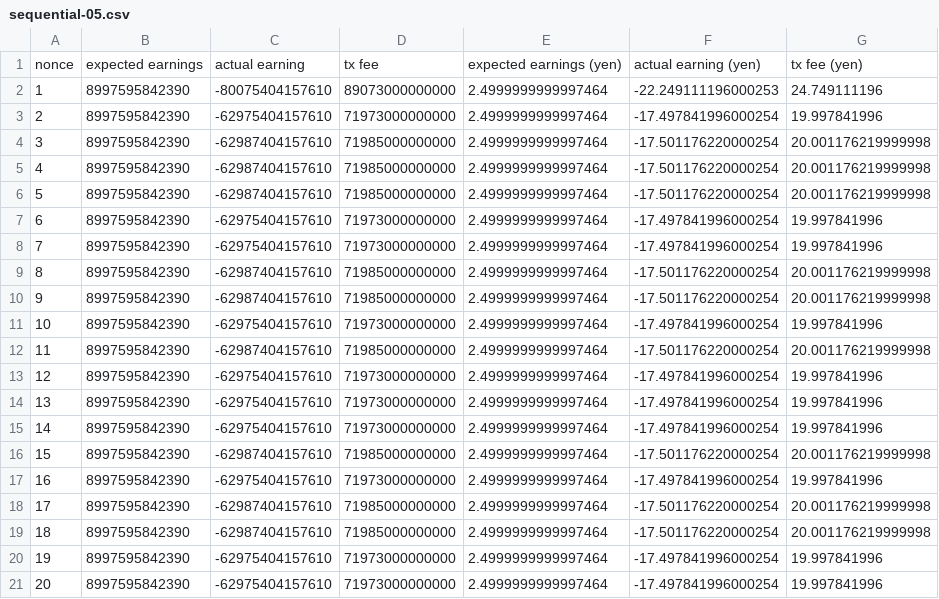
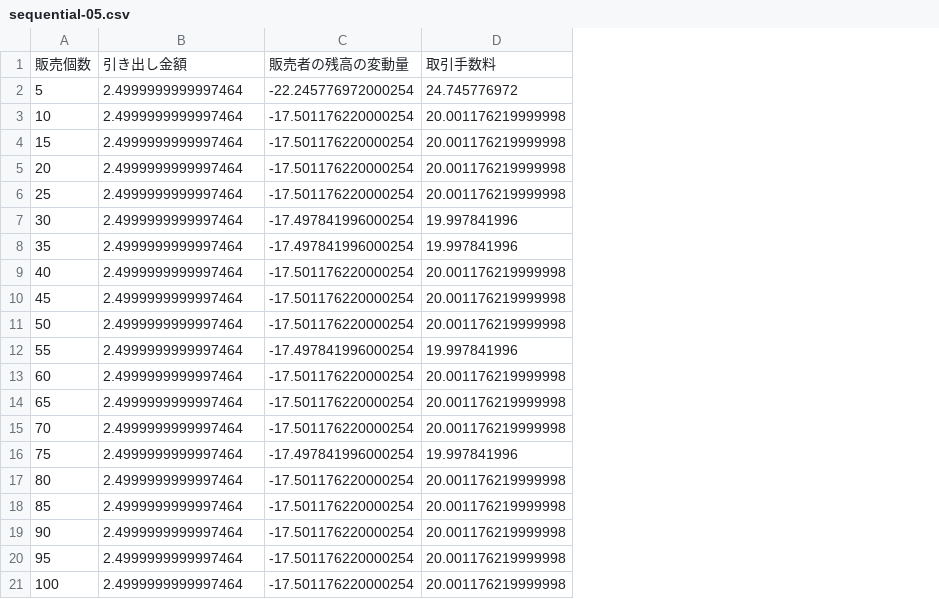
Before and after one commit to pal4de/attiwohelp2, a CSV file: result/sequential-05.csv, drawn as a sheet; removed rows and columns are numbered as before the commit, all else as after; the diff names each change by its address in the sheet, - before the commit and + after, or states it on an @@ line.

```diff
--- a/result/sequential-05.csv
+++ b/result/sequential-05.csv
-column A, rows 3-10: 2 | 3 | 4 | 5 | 6 | 7 | 8 | 9; rows 16-20: 15 | 16 | 17 | 18 | 19
-column B, rows 3-10: all 8997595842390; rows 16-20: all 8997595842390
-column C, rows 3-10: -62975404157610 | -62987404157610 | -62987404157610 | -62987404157610 | -62975404157610 | -62975404157610 | -62987404157610 | -62987404157610; rows 16-20: -62987404157610 | -62975404157610 | -62987404157610 | -62987404157610 | -62975404157610
-column D, rows 3-10: 71973000000000 | 71985000000000 | 71985000000000 | 71985000000000 | 71973000000000 | 71973000000000 | 71985000000000 | 71985000000000; rows 16-20: 71985000000000 | 71973000000000 | 71985000000000 | 71985000000000 | 71973000000000
+column A, row 2: 5; rows 4-14: 15 | 20 | 25 | 30 | 35 | 40 | 45 | 50 | 55 | 60 | 65; row 16: 75
-row 1: nonce | expected earnings | actual earning | tx fee | expected earnings (yen) | actual earning (yen) | tx fee (yen)
-row 2: 1 | 8997595842390 | -80075404157610 | 89073000000000 | 2.4999999999997464 | -22.249111196000253 | 24.749111196
+row 1: 販売個数 | 引き出し金額 | 販売者の残高の変動量 | 取引手数料
-C2: -17.497841996000254
+C2: -22.245776972000254
-D2: 19.997841996
+D2: 24.745776972
@@ row 12 moved to row 3: 10 @@
-row 11: 10 | 8997595842390 | -62975404157610 | 71973000000000 | 2.4999999999997464 | -17.497841996000254 | 19.997841996
-row 13: 12 | 8997595842390 | -62975404157610 | 71973000000000 | 2.4999999999997464 | -17.497841996000254 | 19.997841996
-row 14: 13 | 8997595842390 | -62975404157610 | 71973000000000 | 2.4999999999997464 | -17.497841996000254 | 19.997841996
-row 15: 14 | 8997595842390 | -62975404157610 | 71973000000000 | 2.4999999999997464 | -17.497841996000254 | 19.997841996
+row 15: 70 | 2.4999999999997464 | -17.501176220000254 | 20.001176219999998
-row 21: 20 | 8997595842390 | -62975404157610 | 71973000000000 | 2.4999999999997464 | -17.497841996000254 | 19.997841996
+row 17: 80 | 2.4999999999997464 | -17.501176220000254 | 20.001176219999998
+row 18: 85 | 2.4999999999997464 | -17.501176220000254 | 20.001176219999998
+row 19: 90 | 2.4999999999997464 | -17.501176220000254 | 20.001176219999998
+row 20: 95 | 2.4999999999997464 | -17.501176220000254 | 20.001176219999998
+row 21: 100 | 2.4999999999997464 | -17.501176220000254 | 20.001176219999998
```
Also changed, not shown: result/sequential-10.csv, result/surplus.csv, 5 other files.
